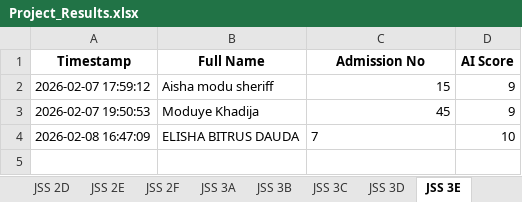
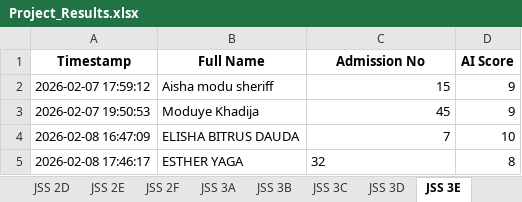
Before and after one commit to kobicdroid/ProjectSubmit, an Excel workbook: Project_Results.xlsx, sheet JSS 3E, drawn as a sheet; values as stored, in another font and other column widths than the file's, no borders; the diff names each change by its address in the sheet, - before the commit and + after, or states it on an @@ line.

```diff
--- a/Project_Results.xlsx (sheet JSS 3E)
+++ b/Project_Results.xlsx (sheet JSS 3E)
-C4 alignment: left
+C4 alignment: right
+row 5: 2026-02-08 17:46:17 | ESTHER YAGA | 32 | 8
```
Also changed, not shown: 2 other files.
